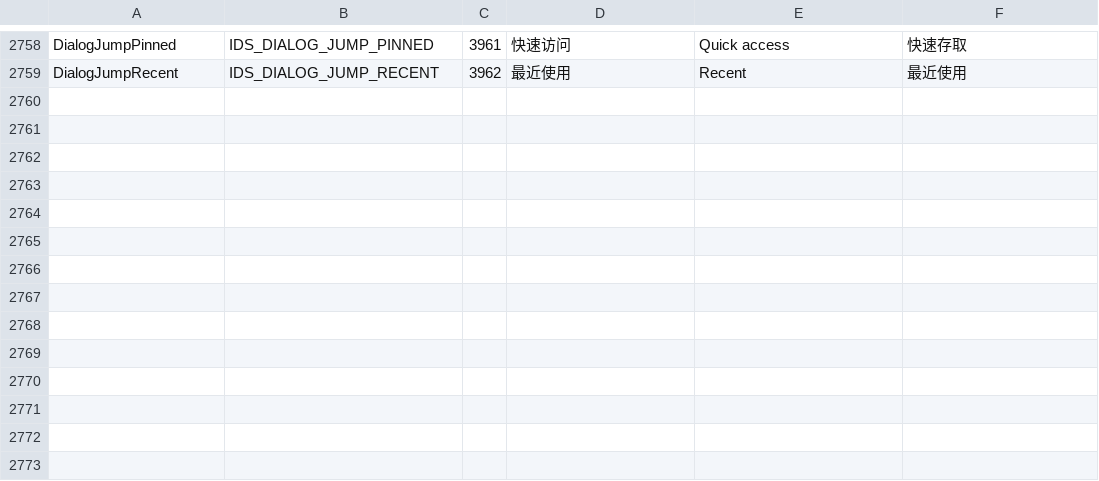
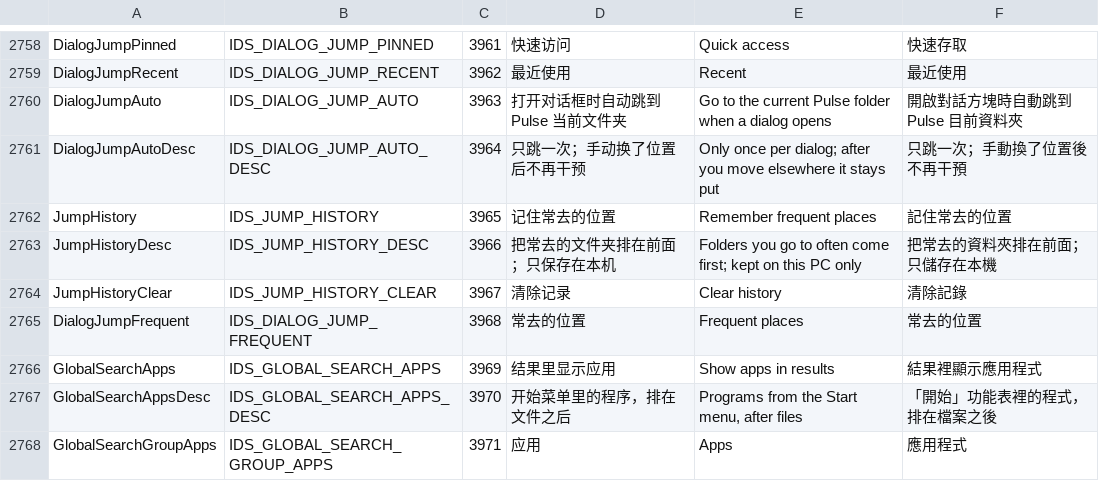
Before and after one commit to 0xheguoxing/pulse, a TSV file: tools/l10n/catalog.tsv, drawn as a sheet; only a part is shown, gaps mark what is left out; the diff names each change by its address in the sheet, - before the commit and + after, or states it on an @@ line.

Commit message:
search: remember frequent jump places and add dialog auto-jump
Jumps made through the dialog jump bar or quick search are recorded in a
small local file (jump_history.tsv): visits per folder fading with a
two-week half-life, plus the same per program, so each program's dialogs
rank their own places first.

- Jump bar: frequent folders come first among equal matches and join the
  candidates; the empty search box shows 常去的位置 on focus or Down; the
  ... menu lists 快速访问, 常去的位置, 最近使用. History-only folders are
  checked for existence only when shown (network paths are not probed).
- Quick search: the 跳转 group ranks by the same history.
- Optional auto-jump: a new dialog goes to the current Pulse folder once.
- Settings > 搜索: 打开对话框时自动跳到 Pulse 当前文件夹 (off) and
  记住常去的位置 (on) with 清除记录. Instances that do not save prefs keep
  the history in memory.
- Prefs dialog_jump_auto, jump_history and global_search_apps; strings
  for the apps-in-results row that follows.

```diff
--- a/tools/l10n/catalog.tsv
+++ b/tools/l10n/catalog.tsv
+row 2760: DialogJumpAuto | IDS_DIALOG_JUMP_AUTO | 3963 | 打开对话框时自动跳到 Pulse 当前文件夹 | Go to the current Pulse folder when a dialog opens | 開啟對話方塊時自動跳到 Pulse 目前資料夾
+row 2761: DialogJumpAutoDesc | IDS_DIALOG_JUMP_AUTO_DESC | 3964 | 只跳一次；手动换了位置后不再干预 | Only once per dialog; after you move elsewhere it stays put | 只跳一次；手動換了位置後不再干預
+row 2762: JumpHistory | IDS_JUMP_HISTORY | 3965 | 记住常去的位置 | Remember frequent places | 記住常去的位置
+row 2763: JumpHistoryDesc | IDS_JUMP_HISTORY_DESC | 3966 | 把常去的文件夹排在前面；只保存在本机 | Folders you go to often come first; kept on this PC only | 把常去的資料夾排在前面；只儲存在本機
+row 2764: JumpHistoryClear | IDS_JUMP_HISTORY_CLEAR | 3967 | 清除记录 | Clear history | 清除記錄
+row 2765: DialogJumpFrequent | IDS_DIALOG_JUMP_FREQUENT | 3968 | 常去的位置 | Frequent places | 常去的位置
+row 2766: GlobalSearchApps | IDS_GLOBAL_SEARCH_APPS | 3969 | 结果里显示应用 | Show apps in results | 結果裡顯示應用程式
+row 2767: GlobalSearchAppsDesc | IDS_GLOBAL_SEARCH_APPS_DESC | 3970 | 开始菜单里的程序，排在文件之后 | Programs from the Start menu, after files | 「開始」功能表裡的程式，排在檔案之後
+row 2768: GlobalSearchGroupApps | IDS_GLOBAL_SEARCH_GROUP_APPS | 3971 | 应用 | Apps | 應用程式
```
Also changed, not shown: 24 other files.
